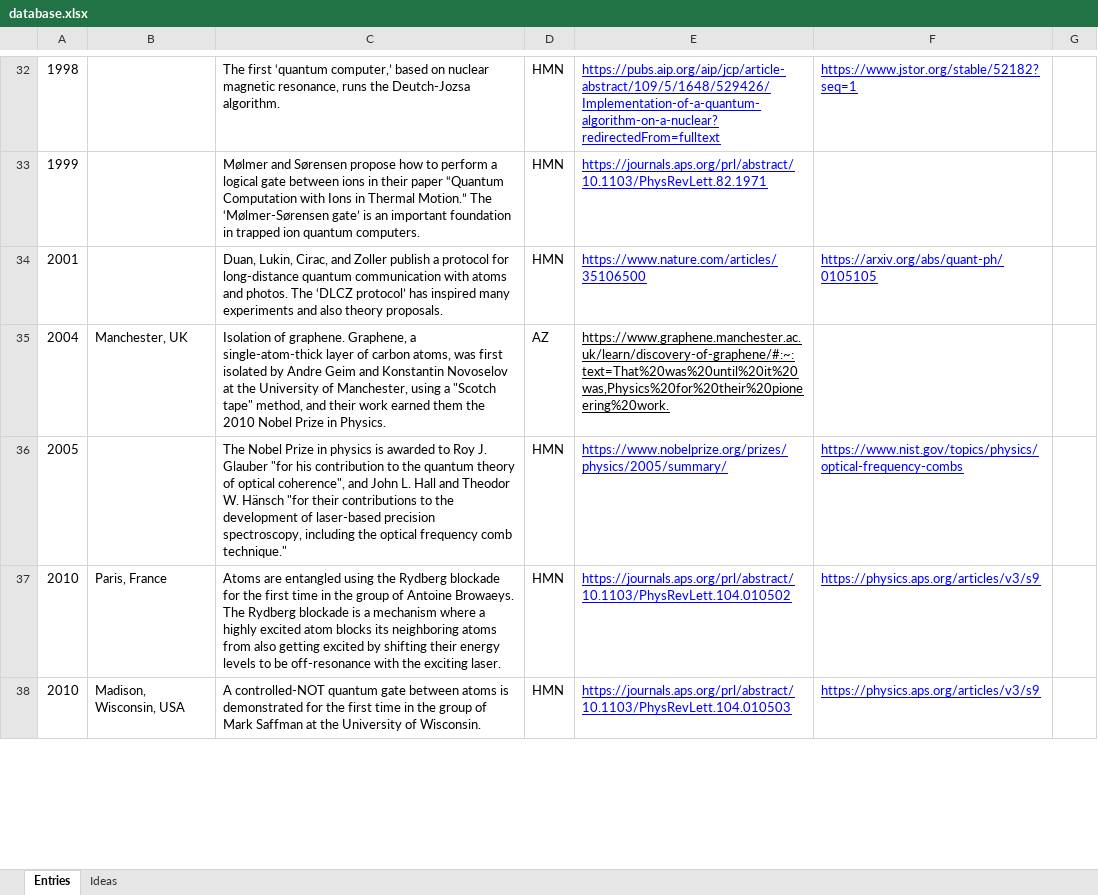
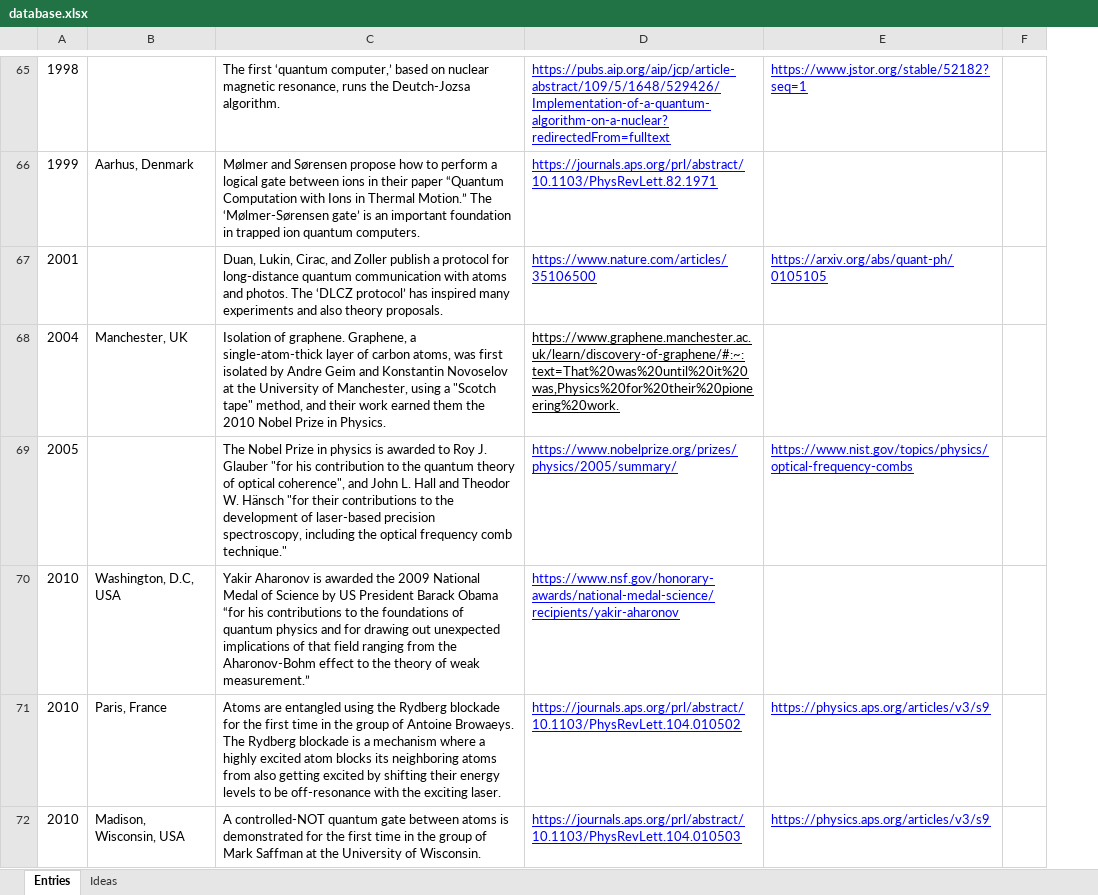
Before and after one commit to yzhuj/yzhuj.github.io, an Excel workbook: quantum shorts 2025/database.xlsx, sheet Entries, drawn as a sheet; only a part is shown, gaps mark what is left out; values as stored, in another font and other column widths than the file's, no borders; charts and pictures not drawn; removed rows and columns are numbered as before the commit, all else as after; the diff covers the shown part only; the diff names each change by its address in the sheet, - before the commit and + after, or states it on an @@ line.

Commit message:
update quantum short 2025

```diff
--- a/quantum shorts 2025/database.xlsx (sheet Entries)
+++ b/quantum shorts 2025/database.xlsx (sheet Entries)
-column D, rows 32-38: HMN | HMN | HMN | AZ | HMN | HMN | HMN
-B66: (empty)
+B66: Aarhus, Denmark
+row 70: 2010 | Washington, D.C, USA | Yakir Aharonov is awarded the 2009 National Medal of Science by US President Barack Obama “for his contributions to the foundations of quantum physics and for drawing out unexpected implications of that field ranging from the Aharonov-Bohm effect to the theory of weak measurement.” | https://www.nsf.gov/honorary-awards/national-medal-science/recipients/yakir-aharonov
```
Also changed, not shown: 54 added rows, 2 removed rows and 11 edited cells elsewhere in this sheet, sheet Ideas, charts or pictures, 2 other files.
